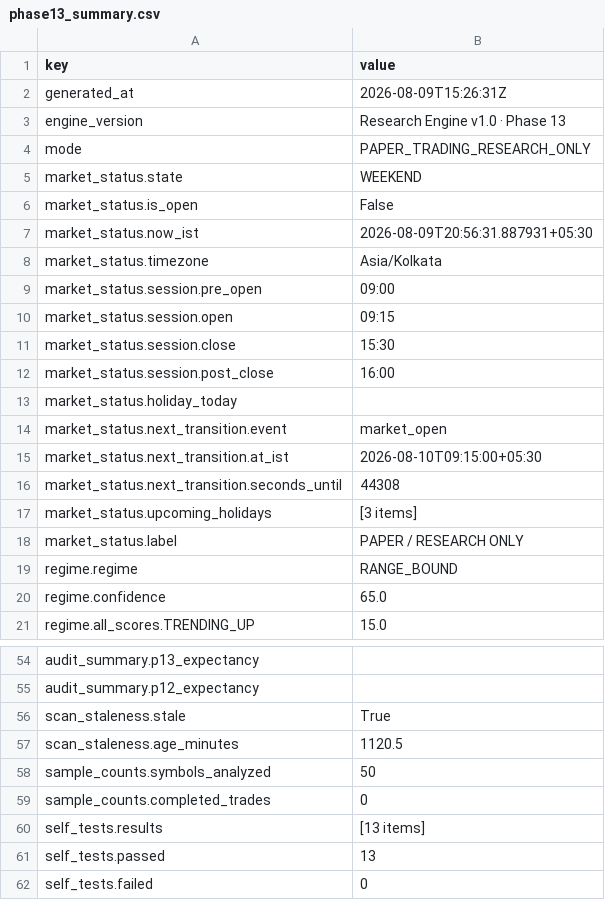
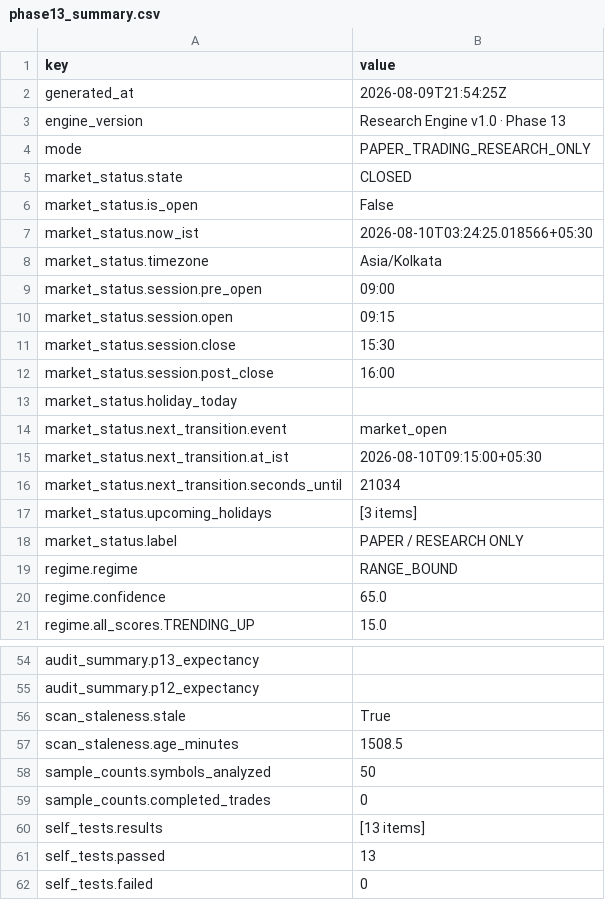
Before and after one commit to JMR2305/nse-trade-intraday, a CSV file: artifacts/api-server/src/python/phase13_summary.csv, drawn as a sheet; only a part is shown, gaps mark what is left out.

```diff
--- a/artifacts/api-server/src/python/phase13_summary.csv
+++ b/artifacts/api-server/src/python/phase13_summary.csv
@@ -1,8 +1,8 @@
 key,value
-generated_at,2026-08-09T15:26:31Z
+generated_at,2026-08-09T21:54:25Z
 engine_version,Research Engine v1.0 · Phase 13
 mode,PAPER_TRADING_RESEARCH_ONLY
-market_status.state,WEEKEND
+market_status.state,CLOSED
 market_status.is_open,False
-market_status.now_ist,2026-08-09T20:56:31.887931+05:30
+market_status.now_ist,2026-08-10T03:24:25.018566+05:30
 market_status.timezone,Asia/Kolkata
@@ -15,3 +15,3 @@ market_status.next_transition.event,market_open
 market_status.next_transition.at_ist,2026-08-10T09:15:00+05:30
-market_status.next_transition.seconds_until,44308
+market_status.next_transition.seconds_until,21034
 market_status.upcoming_holidays,[3 items]
@@ -56,3 +56,3 @@ audit_summary.p12_expectancy,
 scan_staleness.stale,True
-scan_staleness.age_minutes,1120.5
+scan_staleness.age_minutes,1508.5
 sample_counts.symbols_analyzed,50
```
Also changed, not shown: artifacts/api-server/src/python/phase11_summary.csv, artifacts/api-server/src/python/phase12_summary.csv, 15 other files.
